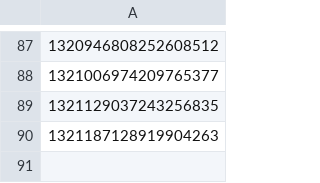
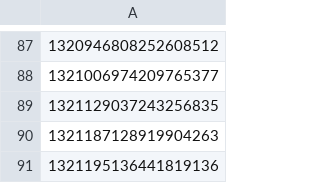
Before and after one commit to scott-saunders/covid_data_bot, a CSV file: previous_tweets.csv, drawn as a sheet; only a part is shown, gaps mark what is left out; the diff names each change by its address in the sheet, - before the commit and + after, or states it on an @@ line.

```diff
--- a/previous_tweets.csv
+++ b/previous_tweets.csv
+row 91: 1321195136441819136
```
